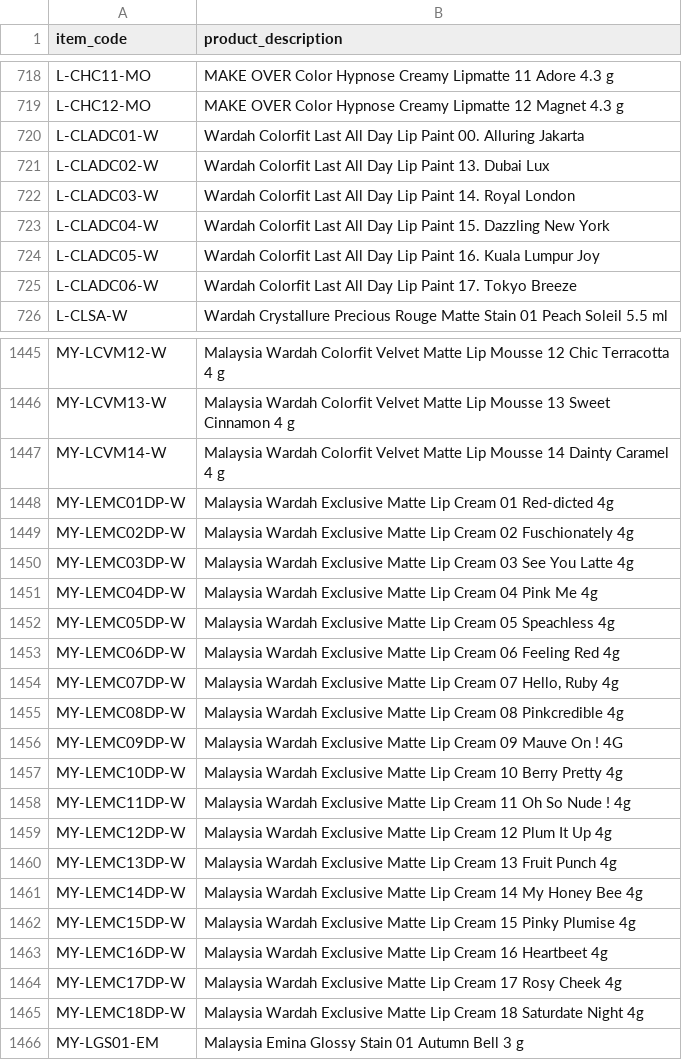
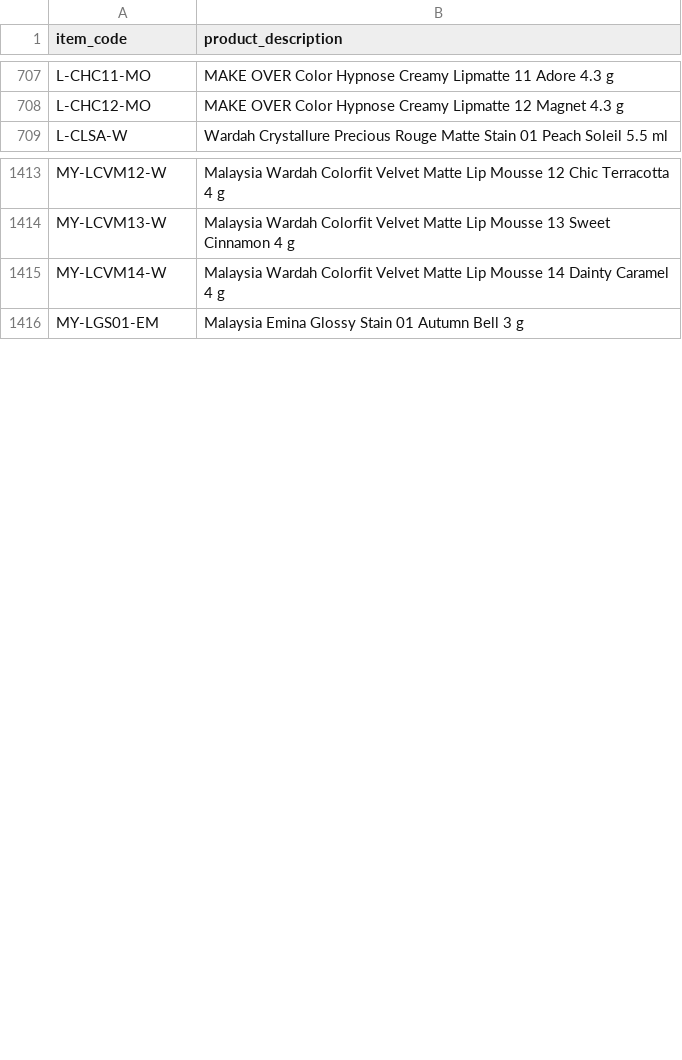
Before and after one commit to DekyHairudin/Deky, a CSV file: FM MP/List_item.csv, drawn as a sheet; only a part is shown, gaps mark what is left out; the diff covers the shown part only.

```diff
--- a/FM MP/List_item.csv
+++ b/FM MP/List_item.csv
@@ -719,8 +708,2 @@ L-CHC11-MO,MAKE OVER Color Hypnose Creamy Lipmatte 11 Adore 4.3 g
 L-CHC12-MO,MAKE OVER Color Hypnose Creamy Lipmatte 12 Magnet 4.3 g
-L-CLADC01-W,Wardah Colorfit Last All Day Lip Paint 00. Alluring Jakarta
-L-CLADC02-W,Wardah Colorfit Last All Day Lip Paint 13. Dubai Lux
-L-CLADC03-W,Wardah Colorfit Last All Day Lip Paint 14. Royal London
-L-CLADC04-W,Wardah Colorfit Last All Day Lip Paint 15. Dazzling New York
-L-CLADC05-W,Wardah Colorfit Last All Day Lip Paint 16. Kuala Lumpur Joy
-L-CLADC06-W,Wardah Colorfit Last All Day Lip Paint 17. Tokyo Breeze
 L-CLSA-W,Wardah Crystallure Precious Rouge Matte Stain 01 Peach Soleil 5.5 ml
@@ -1447,20 +1415,2 @@ MY-LCVM13-W,Malaysia Wardah Colorfit Velvet Matte Lip Mousse 13 Sweet Cinnamon 4
 MY-LCVM14-W,Malaysia Wardah Colorfit Velvet Matte Lip Mousse 14 Dainty Caramel 4 g
-MY-LEMC01DP-W,Malaysia Wardah Exclusive Matte Lip Cream 01 Red-dicted 4g
-MY-LEMC02DP-W,Malaysia Wardah Exclusive Matte Lip Cream 02 Fuschionately 4g
-MY-LEMC03DP-W,Malaysia Wardah Exclusive Matte Lip Cream 03 See You Latte 4g
-MY-LEMC04DP-W,Malaysia Wardah Exclusive Matte Lip Cream 04 Pink Me 4g
-MY-LEMC05DP-W,Malaysia Wardah Exclusive Matte Lip Cream 05 Speachless 4g
-MY-LEMC06DP-W,Malaysia Wardah Exclusive Matte Lip Cream 06 Feeling Red 4g
-MY-LEMC07DP-W,"Malaysia Wardah Exclusive Matte Lip Cream 07 Hello, Ruby 4g"
-MY-LEMC08DP-W,Malaysia Wardah Exclusive Matte Lip Cream 08 Pinkcredible 4g
-MY-LEMC09DP-W,Malaysia Wardah Exclusive Matte Lip Cream 09 Mauve On ! 4G
-MY-LEMC10DP-W,Malaysia Wardah Exclusive Matte Lip Cream 10 Berry Pretty 4g
-MY-LEMC11DP-W,Malaysia Wardah Exclusive Matte Lip Cream 11 Oh So Nude ! 4g
-MY-LEMC12DP-W,Malaysia Wardah Exclusive Matte Lip Cream 12 Plum It Up 4g
-MY-LEMC13DP-W,Malaysia Wardah Exclusive Matte Lip Cream 13 Fruit Punch 4g
-MY-LEMC14DP-W,Malaysia Wardah Exclusive Matte Lip Cream 14 My Honey Bee 4g
-MY-LEMC15DP-W,Malaysia Wardah Exclusive Matte Lip Cream 15 Pinky Plumise 4g
-MY-LEMC16DP-W,Malaysia Wardah Exclusive Matte Lip Cream 16 Heartbeet 4g
-MY-LEMC17DP-W,Malaysia Wardah Exclusive Matte Lip Cream 17 Rosy Cheek 4g
-MY-LEMC18DP-W,Malaysia Wardah Exclusive Matte Lip Cream 18 Saturdate Night 4g
 MY-LGS01-EM,Malaysia Emina Glossy Stain 01 Autumn Bell 3 g
```
Also changed, not shown: 8 added rows, 35 removed rows, 6 moved rows and 3 edited cells elsewhere in this file, FM MP/MPS Leadtime.csv, FM MP/Shelf Life.csv, 2 other files.
